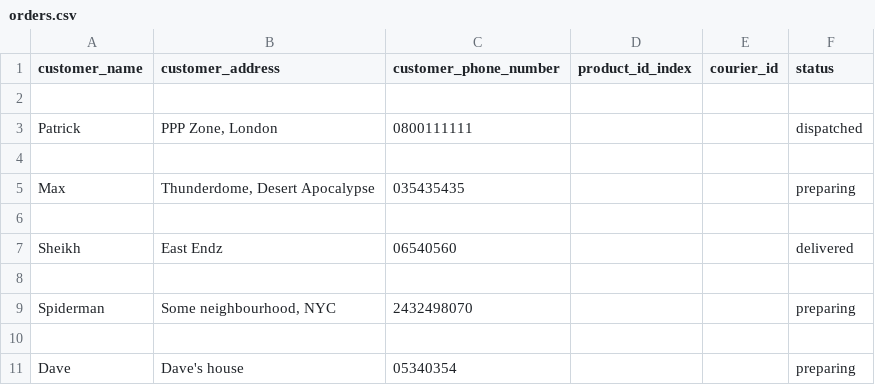
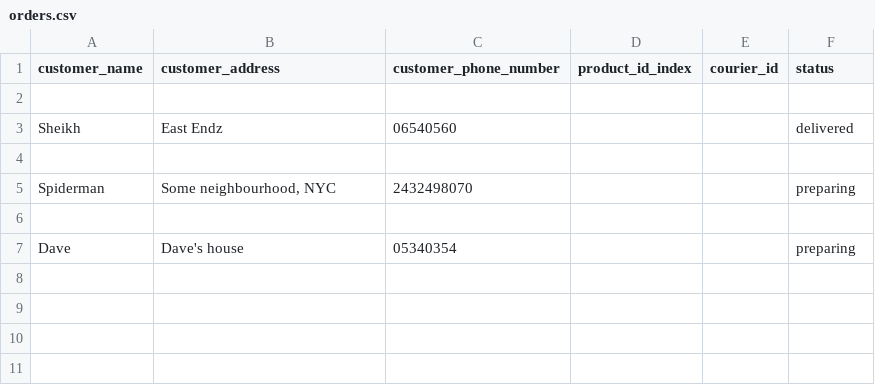
Before and after one commit to mike-rv/cafe-app-2, a CSV file: data/orders.csv, drawn as a sheet; the diff names each change by its address in the sheet, - before the commit and + after, or states it on an @@ line.

```diff
--- a/data/orders.csv
+++ b/data/orders.csv
-row 3: Patrick | PPP Zone, London | 0800111111 |  |  | dispatched
-row 4: (empty)
-row 5: Max | Thunderdome, Desert Apocalypse | 035435435 |  |  | preparing
-row 6: (empty)
```
Also changed, not shown: 2 other files.
